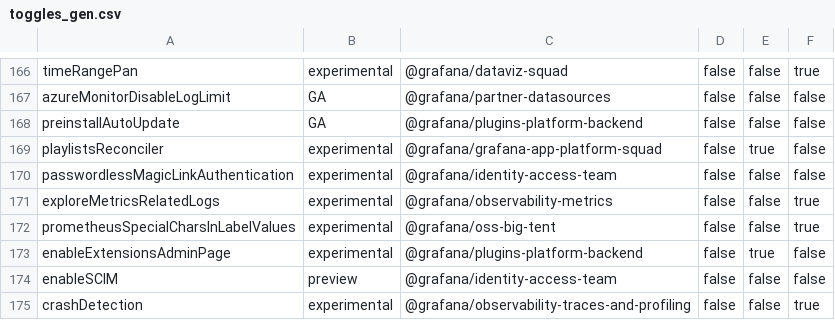
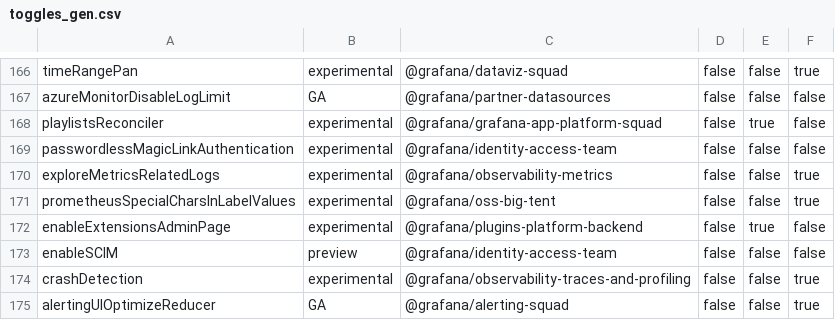
Before and after one commit to openai-oss-forks/grafana-experiments, a CSV file: pkg/services/featuremgmt/toggles_gen.csv, drawn as a sheet; only a part is shown, gaps mark what is left out; the shorter side is filled out with more unchanged rows.

Commit message:
Preinstall: Replace auto update feature flag with a permanent one (#113586)

```diff
--- a/pkg/services/featuremgmt/toggles_gen.csv
+++ b/pkg/services/featuremgmt/toggles_gen.csv
@@ -167,3 +167,2 @@ timeRangePan,experimental,@grafana/dataviz-squad,false,false,true
 azureMonitorDisableLogLimit,GA,@grafana/partner-datasources,false,false,false
-preinstallAutoUpdate,GA,@grafana/plugins-platform-backend,false,false,false
 playlistsReconciler,experimental,@grafana/grafana-app-platform-squad,false,true,false
```
Also changed, not shown: 18 other files.
